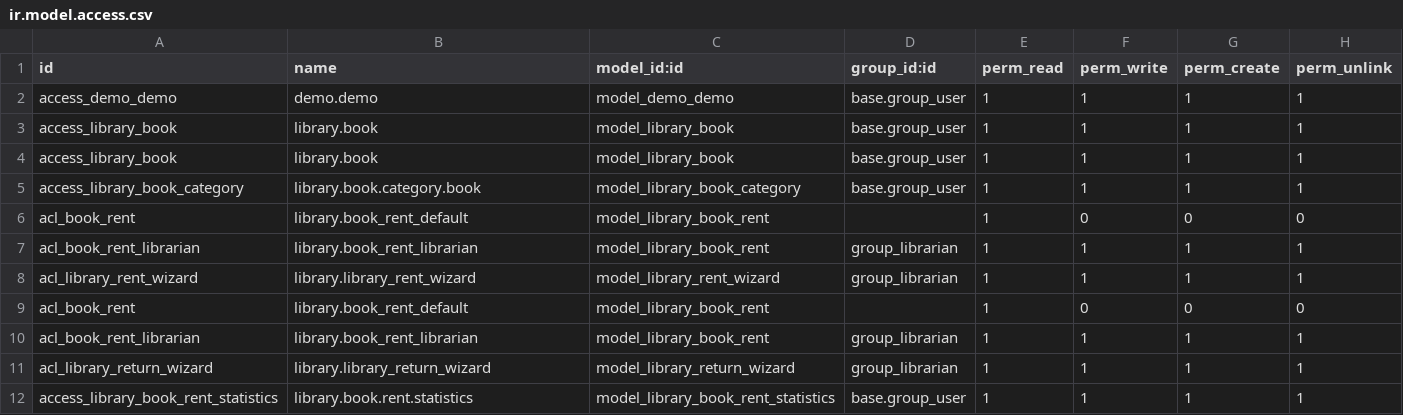
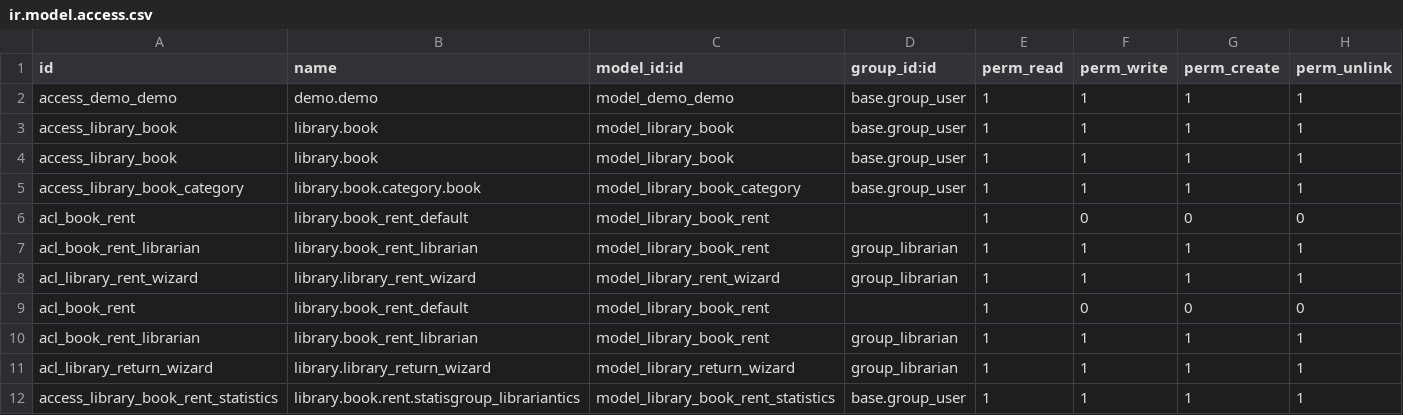
Before and after one commit to VitaliiHlapshun/Demo_odoo, a CSV file: demo/security/ir.model.access.csv, drawn as a sheet.

```diff
--- a/demo/security/ir.model.access.csv
+++ b/demo/security/ir.model.access.csv
@@ -11,2 +11,2 @@ acl_book_rent_librarian,library.book_rent_librarian,model_library_book_rent,grou
 acl_library_return_wizard,library.library_return_wizard,model_library_return_wizard,group_librarian,1,1,1,1
-access_library_book_rent_statistics,library.book.rent.statistics,model_library_book_rent_statistics,base.group_user,1,1,1,1
+access_library_book_rent_statistics,library.book.rent.statisgroup_librariantics,model_library_book_rent_statistics,base.group_user,1,1,1,1
```
Also changed, not shown: 4 other files.
